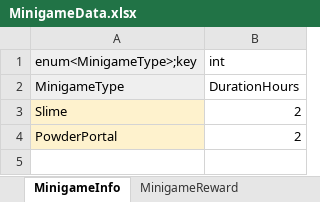
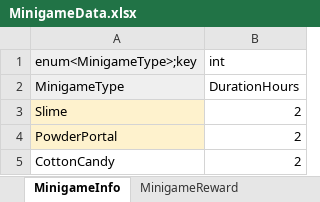
Before and after one commit to Lunaria-Project/lunaria-data, an Excel workbook: excel/MinigameData.xlsx, sheet MinigameInfo, drawn as a sheet; values as stored, in another font and other column widths than the file's, no borders; the diff names each change by its address in the sheet, - before the commit and + after, or states it on an @@ line.

```diff
--- a/excel/MinigameData.xlsx (sheet MinigameInfo)
+++ b/excel/MinigameData.xlsx (sheet MinigameInfo)
+row 5: CottonCandy | 2
```
Also changed, not shown: sheet MinigameReward, excel/EnumData.xlsx.
